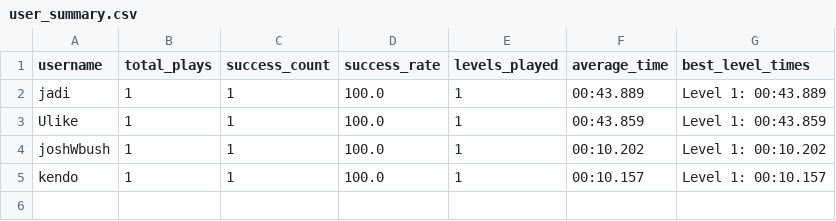
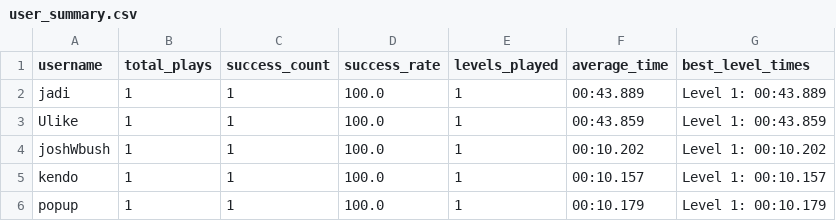
Before and after one commit to NapatzZ/nav-card, a CSV file: statistics/visualization/user_summary.csv, drawn as a sheet.

```diff
--- a/statistics/visualization/user_summary.csv
+++ b/statistics/visualization/user_summary.csv
@@ -5 +5,2 @@ joshWbush,1,1,100.0,1,00:10.202,Level 1: 00:10.202
 kendo,1,1,100.0,1,00:10.157,Level 1: 00:10.157
+popup,1,1,100.0,1,00:10.179,Level 1: 00:10.179
```
Also changed, not shown: statistics/completion/completion_data.csv, statistics/visualization/heatmap_data.csv, 4 other files.
